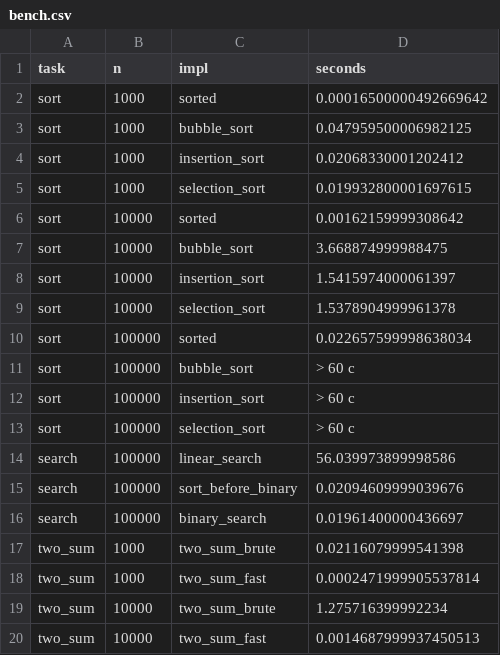
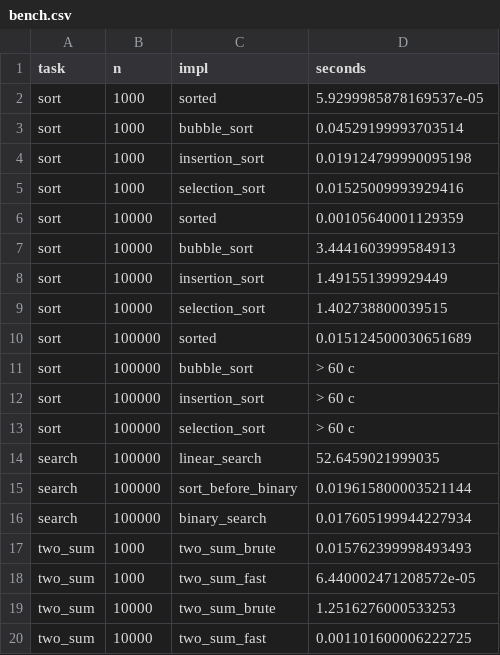
Before and after one commit to EQ017/python_labs, a CSV file: data/lab07/bench.csv, drawn as a sheet.

```diff
--- a/data/lab07/bench.csv
+++ b/data/lab07/bench.csv
@@ -1,11 +1,11 @@
 task,n,impl,seconds
-sort,1000,sorted,0.00016500000492669642
-sort,1000,bubble_sort,0.047959500006982125
-sort,1000,insertion_sort,0.02068330001202412
-sort,1000,selection_sort,0.019932800001697615
-sort,10000,sorted,0.00162159999308642
-sort,10000,bubble_sort,3.668874999988475
-sort,10000,insertion_sort,1.5415974000061397
-sort,10000,selection_sort,1.5378904999961378
-sort,100000,sorted,0.022657599998638034
+sort,1000,sorted,5.9299985878169537e-05
+sort,1000,bubble_sort,0.04529199993703514
+sort,1000,insertion_sort,0.019124799990095198
+sort,1000,selection_sort,0.01525009993929416
+sort,10000,sorted,0.00105640001129359
+sort,10000,bubble_sort,3.4441603999584913
+sort,10000,insertion_sort,1.491551399929449
+sort,10000,selection_sort,1.402738800039515
+sort,100000,sorted,0.015124500030651689
 sort,100000,bubble_sort,> 60 с
@@ -13,8 +13,8 @@ sort,100000,insertion_sort,> 60 с
 sort,100000,selection_sort,> 60 с
-search,100000,linear_search,56.039973899998586
-search,100000,sort_before_binary,0.02094609999039676
-search,100000,binary_search,0.01961400000436697
-two_sum,1000,two_sum_brute,0.02116079999541398
-two_sum,1000,two_sum_fast,0.0002471999905537814
-two_sum,10000,two_sum_brute,1.275716399992234
-two_sum,10000,two_sum_fast,0.0014687999937450513
+search,100000,linear_search,52.6459021999035
+search,100000,sort_before_binary,0.019615800003521144
+search,100000,binary_search,0.017605199944227934
+two_sum,1000,two_sum_brute,0.015762399998493493
+two_sum,1000,two_sum_fast,6.440002471208572e-05
+two_sum,10000,two_sum_brute,1.2516276000533253
+two_sum,10000,two_sum_fast,0.001101600006222725
```
Also changed, not shown: 3 other files.
